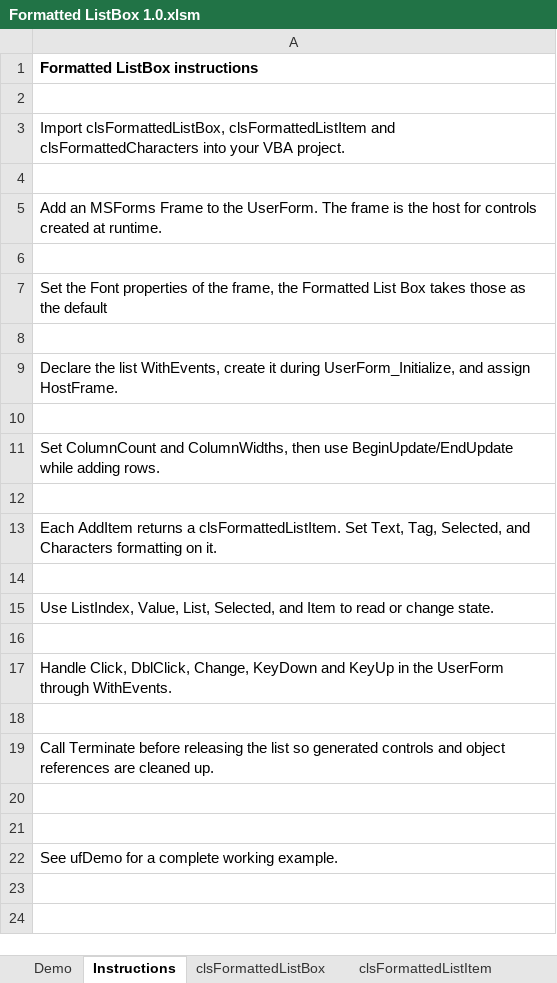
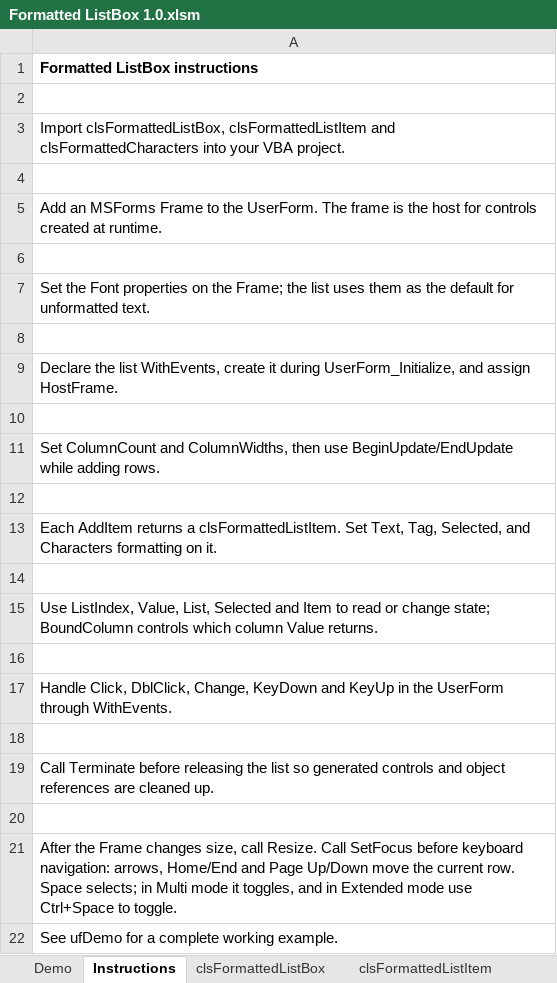
Before and after one commit to jkpieterse/VBAFormattedListBox, an Excel workbook: Formatted ListBox 1.0.xlsm, sheet Instructions, drawn as a sheet; values as stored, in another font and other column widths than the file's, no borders; the diff names each change by its address in the sheet, - before the commit and + after, or states it on an @@ line.

```diff
--- a/Formatted ListBox 1.0.xlsm (sheet Instructions)
+++ b/Formatted ListBox 1.0.xlsm (sheet Instructions)
-A7: …Font properties of the frame, the Formatted List Box takes those as the default
+A7: …Font properties on the Frame; the list uses them as the default for unformatted text.
-A15: …Value, List, Selected, and Item to read or change state.
+A15: …Value, List, Selected and Item to read or change state; BoundColumn controls which column Value returns.
-A21: (empty)
+A21: After the Frame changes size, call Resize. Call SetFocus before keyboard navigation: arrows, Home/End and Page Up/Down move the current row. Space selects; in Multi mode it toggles, and in Extended mode use Ctrl+Space to toggle.
```
Also changed, not shown: sheet Formatted ListBox API, sheet clsFormattedCharacters, sheet clsFormattedListBox, sheet clsFormattedListItem.
